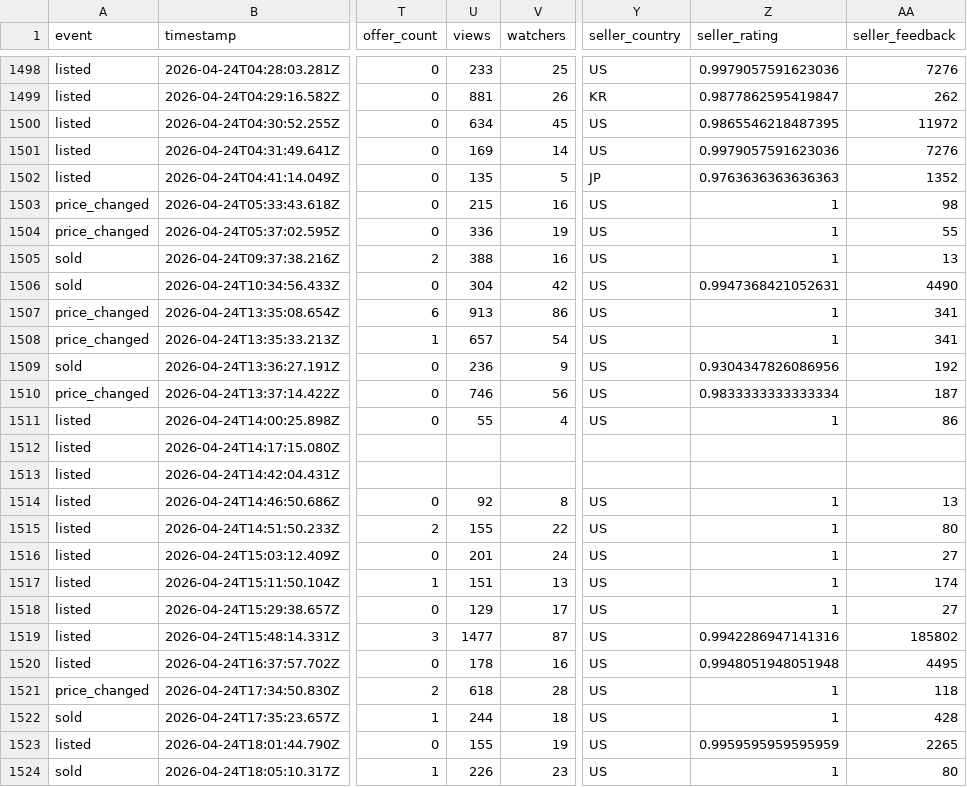
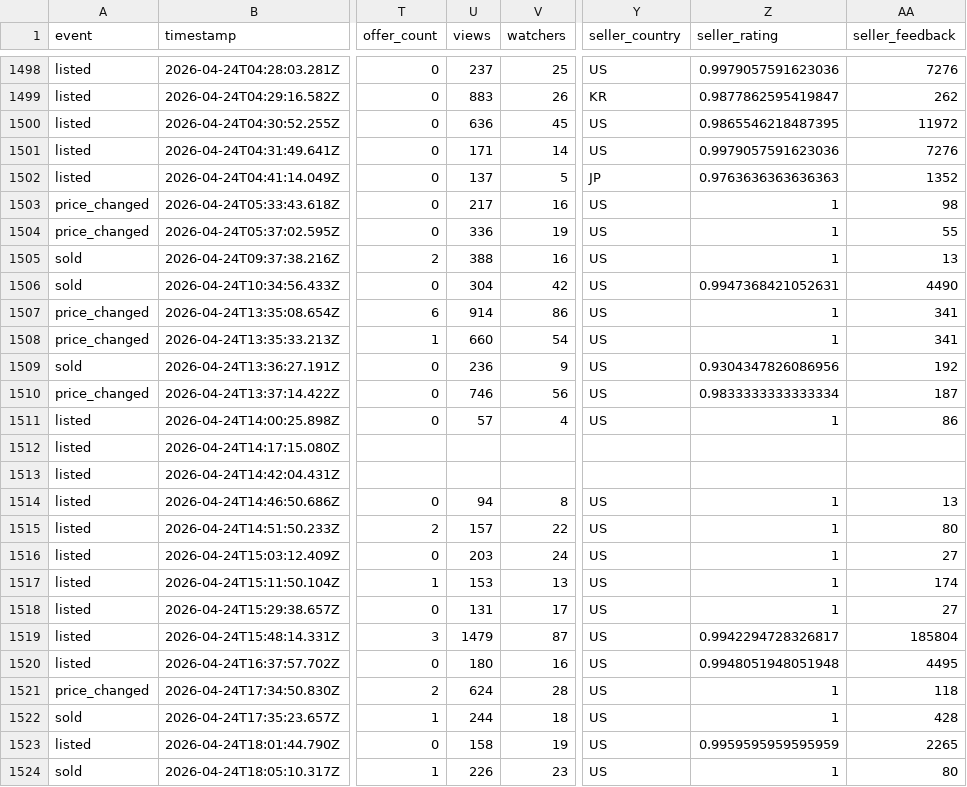
Before and after one commit to SrsRamifications/guitar-pit-data, a CSV file: analytics.csv, drawn as a sheet; only a part is shown, gaps mark what is left out; the diff covers the shown part only; the diff names each change by its address in the sheet, - before the commit and + after, or states it on an @@ line.

```diff
--- a/analytics.csv
+++ b/analytics.csv
-U1498 (views): 233
+U1498 (views): 237
-U1499 (views): 881
+U1499 (views): 883
-U1500 (views): 634
+U1500 (views): 636
-U1501 (views): 169
+U1501 (views): 171
-U1502 (views): 135
+U1502 (views): 137
-U1503 (views): 215
+U1503 (views): 217
-U1507 (views): 913
+U1507 (views): 914
-U1508 (views): 657
+U1508 (views): 660
-U1511 (views): 55
+U1511 (views): 57
-U1514 (views): 92
+U1514 (views): 94
-U1515 (views): 155
+U1515 (views): 157
-U1516 (views): 201
+U1516 (views): 203
-U1517 (views): 151
+U1517 (views): 153
-U1518 (views): 129
+U1518 (views): 131
-U1519 (views): 1477
+U1519 (views): 1479
-Z1519 (seller_rating): 0.9942286947141316
+Z1519 (seller_rating): 0.9942294728326817
-AA1519 (seller_feedback): 185802
+AA1519 (seller_feedback): 185804
-U1520 (views): 178
+U1520 (views): 180
-U1521 (views): 618
+U1521 (views): 624
-U1523 (views): 155
+U1523 (views): 158
```
Also changed, not shown: 155 edited cells elsewhere in this file.
